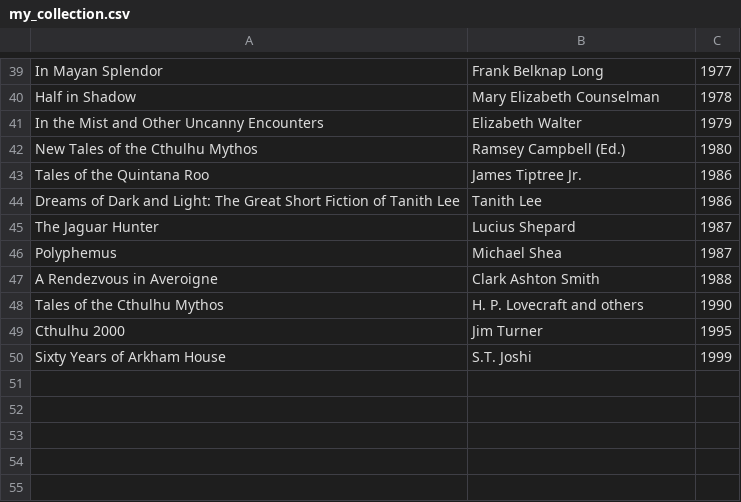
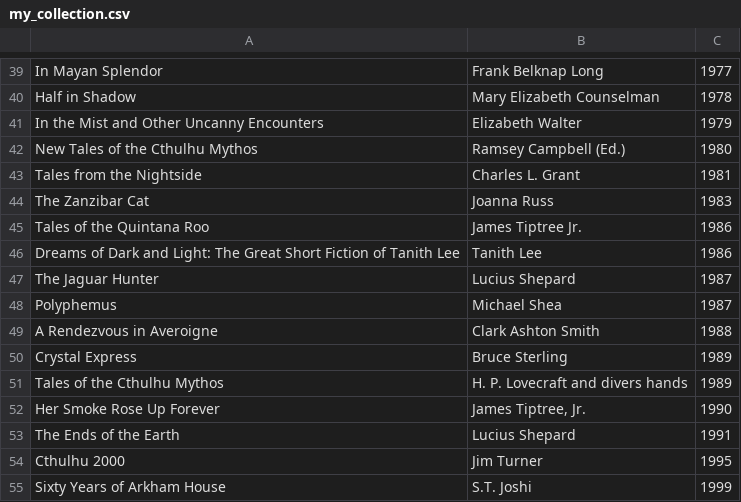
Before and after one commit to kravse/arkham-collector, a CSV file: my_collection/my_collection.csv, drawn as a sheet; only a part is shown, gaps mark what is left out.

```diff
--- a/my_collection/my_collection.csv
+++ b/my_collection/my_collection.csv
@@ -42,2 +42,4 @@ In the Mist and Other Uncanny Encounters,Elizabeth Walter,1979
 New Tales of the Cthulhu Mythos,Ramsey Campbell (Ed.),1980
+Tales from the Nightside,Charles L. Grant,1981
+The Zanzibar Cat,Joanna Russ,1983
 Tales of the Quintana Roo,James Tiptree Jr.,1986
@@ -47,3 +49,6 @@ Polyphemus,Michael Shea,1987
 A Rendezvous in Averoigne,Clark Ashton Smith,1988
-Tales of the Cthulhu Mythos,H. P. Lovecraft and others,1990
+Crystal Express,Bruce Sterling,1989
+Tales of the Cthulhu Mythos,H. P. Lovecraft and divers hands,1989
+Her Smoke Rose Up Forever,"James Tiptree, Jr.",1990
+The Ends of the Earth,Lucius Shepard,1991
 Cthulhu 2000,Jim Turner,1995
```
Also changed, not shown: 16 other files.
